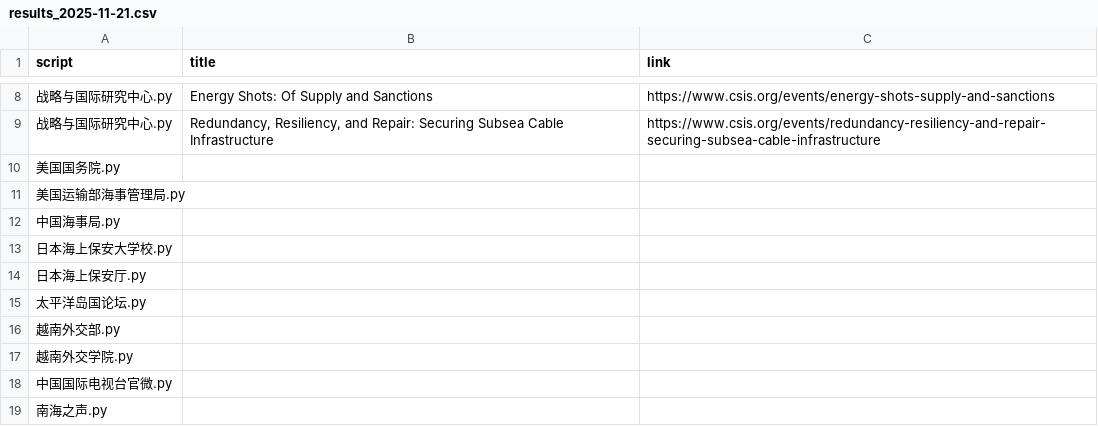
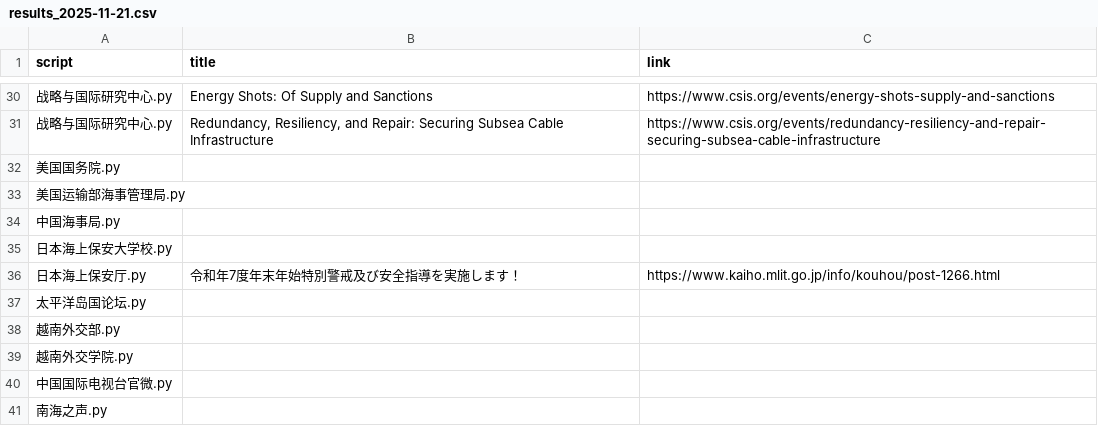
Before and after one commit to KACSH9/---, a CSV file: results_2025-11-21.csv, drawn as a sheet; only a part is shown, gaps mark what is left out; the diff covers the shown part only.

```diff
--- a/results_2025-11-21.csv
+++ b/results_2025-11-21.csv
@@ -13,3 +35,3 @@ script,title,link
 日本海上保安大学校.py,,
-日本海上保安厅.py,,
+日本海上保安厅.py,令和年7度年末年始特別警戒及び安全指導を実施します！,https://www.kaiho.mlit.go.jp/info/kouhou/post-1266.html
 太平洋岛国论坛.py,,
```
Also changed, not shown: 22 added rows and 2 edited cells elsewhere in this file.
